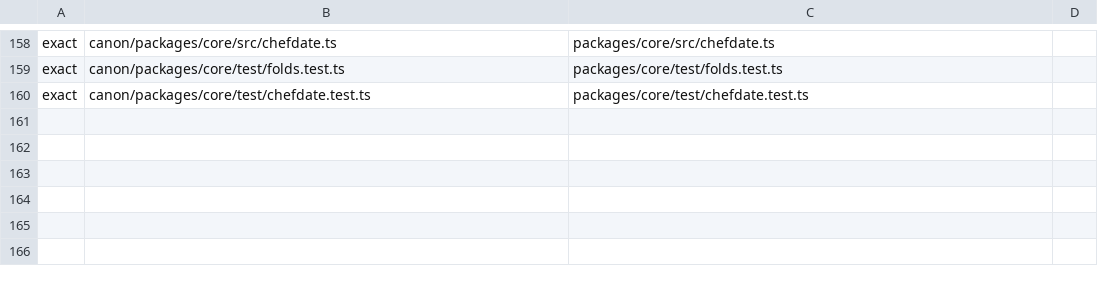
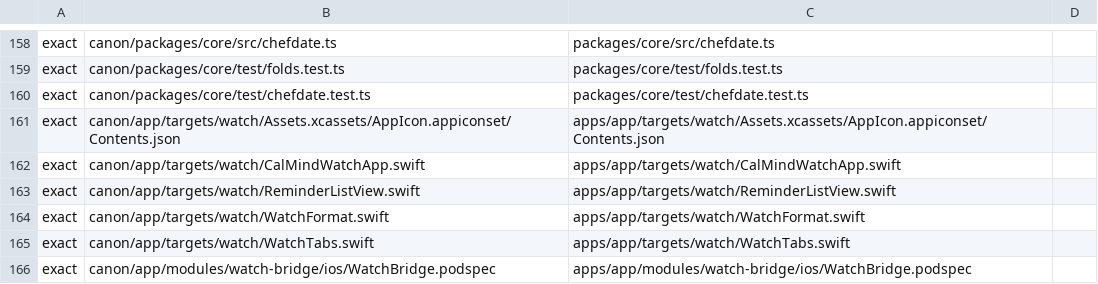
Before and after one commit to chere005/CoreMind, a TSV file: consumers/CalMind.tsv, drawn as a sheet; only a part is shown, gaps mark what is left out; the diff names each change by its address in the sheet, - before the commit and + after, or states it on an @@ line.

```diff
--- a/consumers/CalMind.tsv
+++ b/consumers/CalMind.tsv
+row 161: exact | canon/app/targets/watch/Assets.xcassets/AppIcon.appiconset/Contents.json | apps/app/targets/watch/Assets.xcassets/AppIcon.appiconset/Contents.json
+row 162: exact | canon/app/targets/watch/CalMindWatchApp.swift | apps/app/targets/watch/CalMindWatchApp.swift
+row 163: exact | canon/app/targets/watch/ReminderListView.swift | apps/app/targets/watch/ReminderListView.swift
+row 164: exact | canon/app/targets/watch/WatchFormat.swift | apps/app/targets/watch/WatchFormat.swift
+row 165: exact | canon/app/targets/watch/WatchTabs.swift | apps/app/targets/watch/WatchTabs.swift
+row 166: exact | canon/app/modules/watch-bridge/ios/WatchBridge.podspec | apps/app/modules/watch-bridge/ios/WatchBridge.podspec
```
Also changed, not shown: consumers/MyCalMind.tsv, 6 other files.
